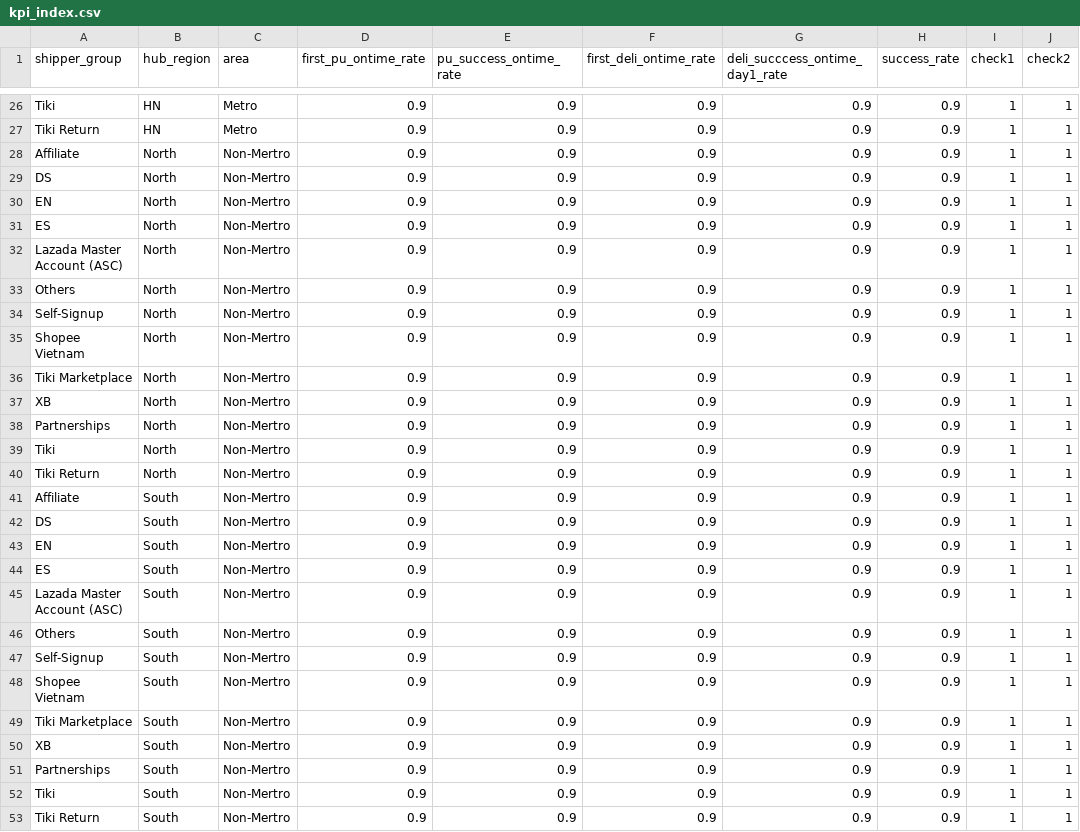
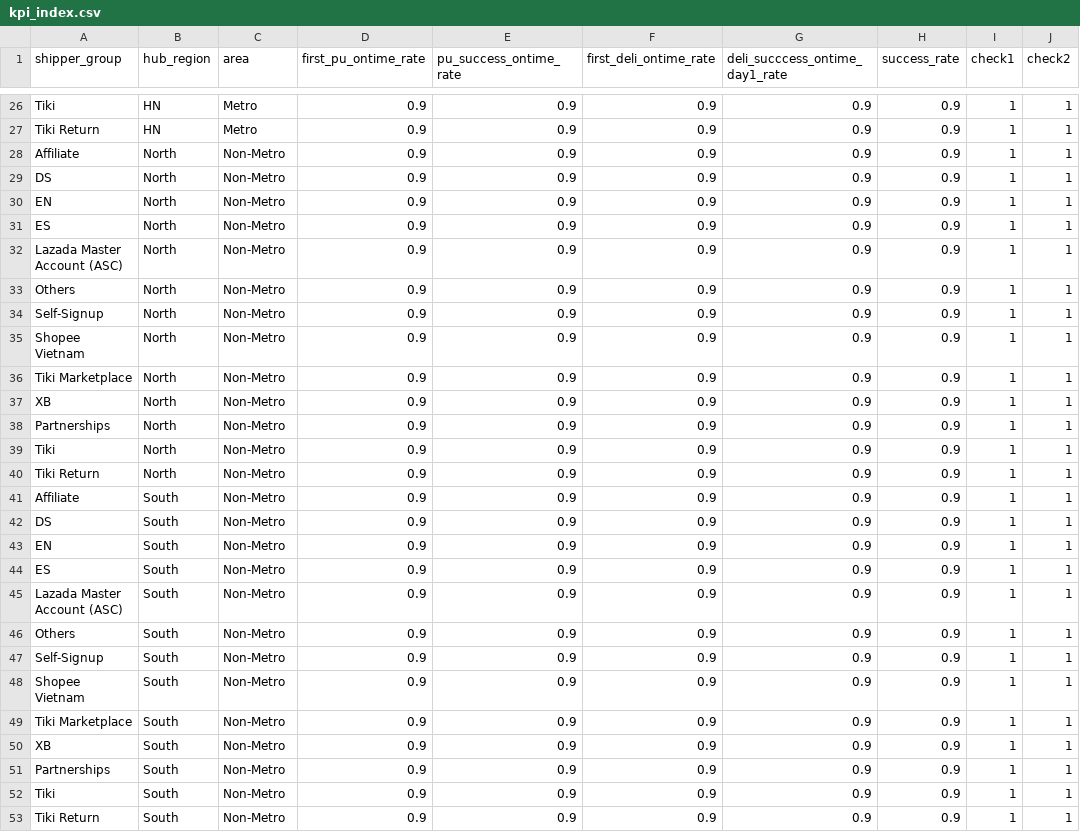
Before and after one commit to sangtrankt98/njv_capacity, a CSV file: capacity calculation/kpi_index.csv, drawn as a sheet; only a part is shown, gaps mark what is left out; the diff names each change by its address in the sheet, - before the commit and + after, or states it on an @@ line.

Commit message:
yup

```diff
--- a/capacity calculation/kpi_index.csv
+++ b/capacity calculation/kpi_index.csv
-C28:C53 (area): Non-Mertro
+C28:C53 (area): Non-Metro
```
